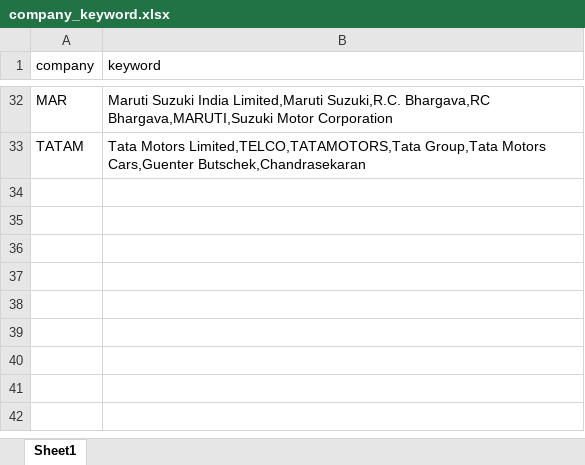
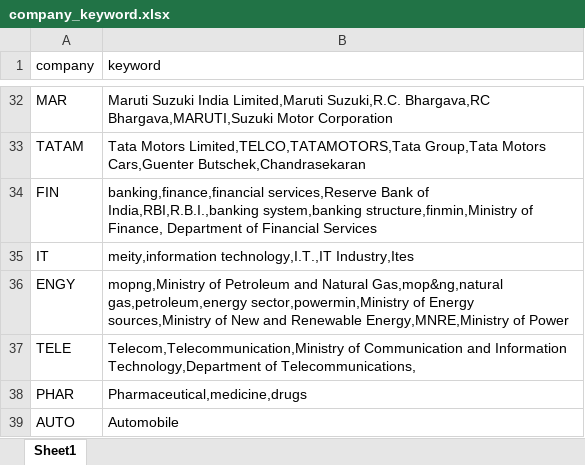
Before and after one commit to ZNClub-PA-ML-AI/Sentiment-analysis-using-Business-News, an Excel workbook: data/explicit/company_keyword.xlsx, sheet Sheet1, drawn as a sheet; only a part is shown, gaps mark what is left out; values as stored, in another font and other column widths than the file's, no borders; the diff names each change by its address in the sheet, - before the commit and + after, or states it on an @@ line.

Commit message:
company keyword updated

```diff
--- a/data/explicit/company_keyword.xlsx (sheet Sheet1)
+++ b/data/explicit/company_keyword.xlsx (sheet Sheet1)
+row 34: FIN | banking,finance,financial services,Reserve Bank of India,RBI,R.B.I.,banking system,banking structure,finmin,Ministry of Finance, Department of Financial Services
+row 35: IT | meity,information technology,I.T.,IT Industry,Ites
+row 36: ENGY | mopng,Ministry of Petroleum and Natural Gas,mop&ng,natural gas,petroleum,energy sector,powermin,Ministry of Energy sources,Ministry of New and Renewable Energy,MNRE,Ministry of Power
+row 37: TELE | Telecom,Telecommunication,Ministry of Communication and Information Technology,Department of Telecommunications,
+row 38: PHAR | Pharmaceutical,medicine,drugs
+row 39: AUTO | Automobile
```
